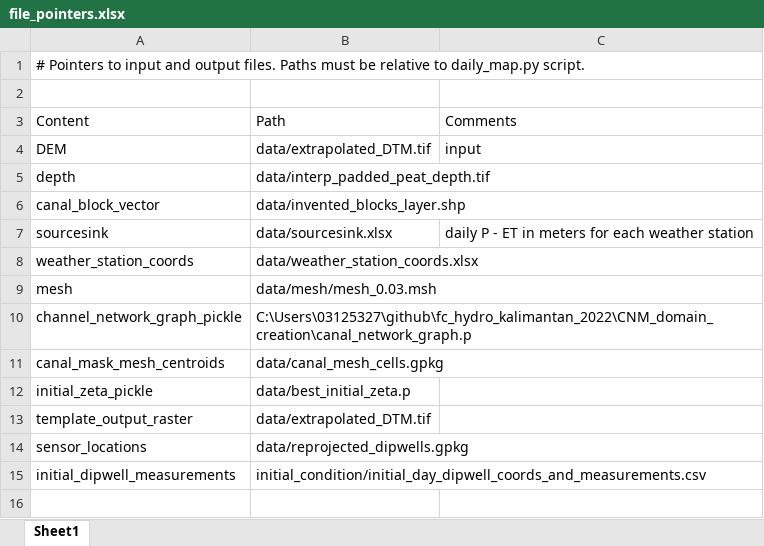
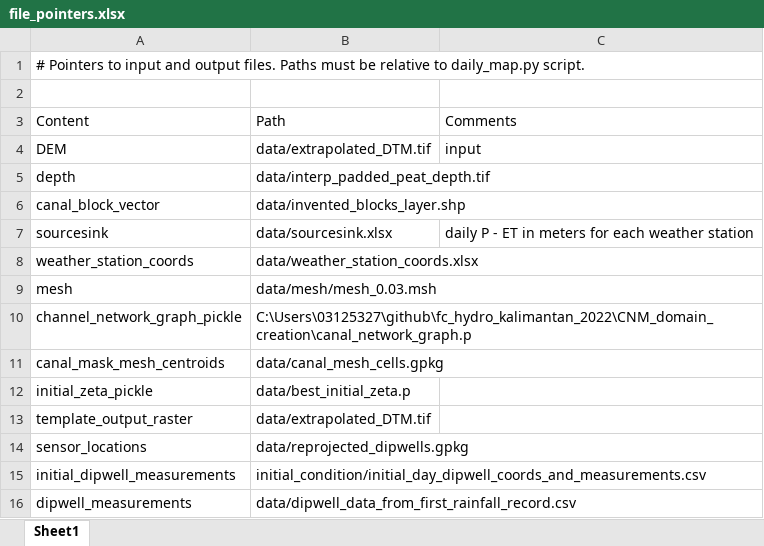
Before and after one commit to Txart/HydroTroPe, an Excel workbook: file_pointers.xlsx, sheet Sheet1, drawn as a sheet; values as stored, in another font and other column widths than the file's, no borders; the diff names each change by its address in the sheet, - before the commit and + after, or states it on an @@ line.

```diff
--- a/file_pointers.xlsx (sheet Sheet1)
+++ b/file_pointers.xlsx (sheet Sheet1)
+row 16: dipwell_measurements | data/dipwell_data_from_first_rainfall_record.csv
```
Also changed, not shown: data/sourcesink.xlsx, 5 other files.
